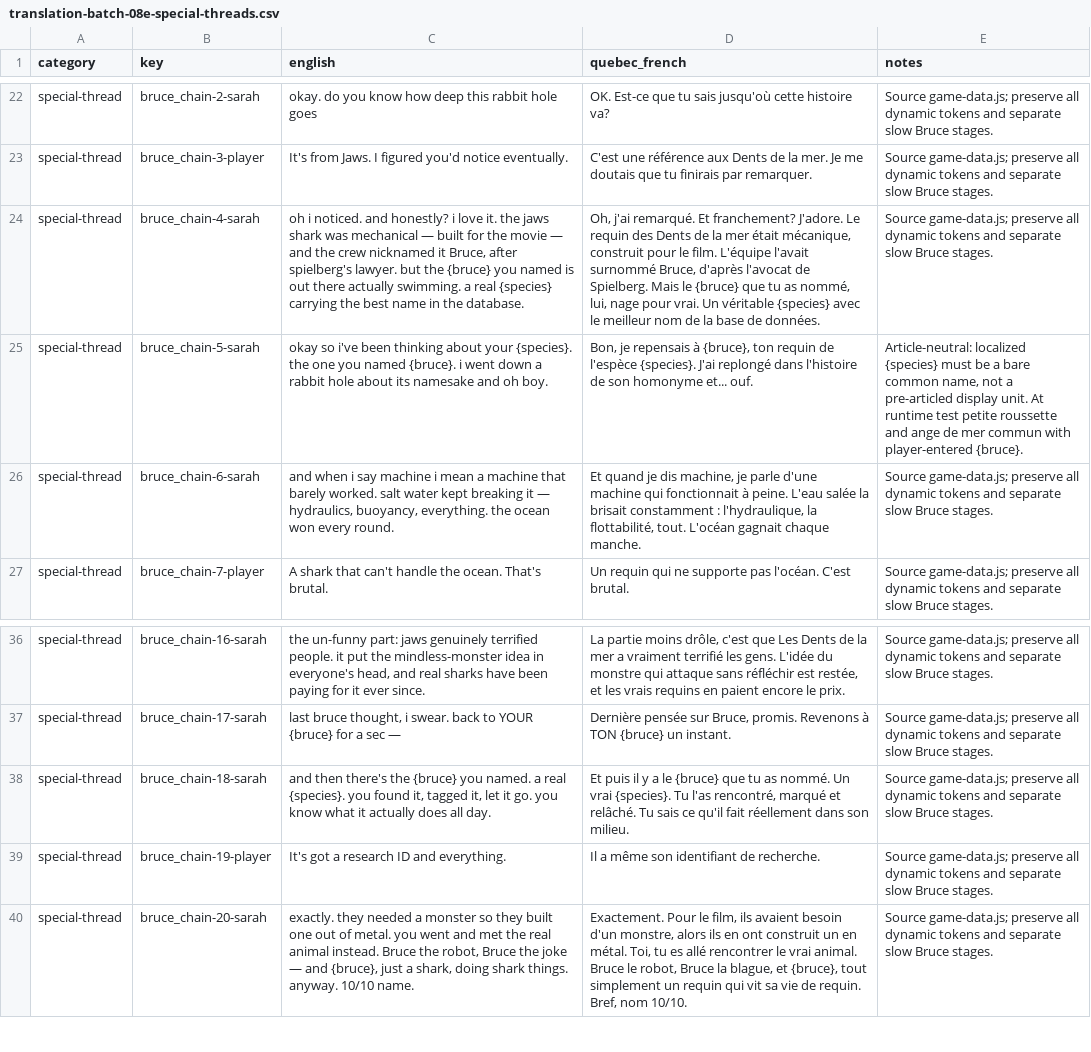
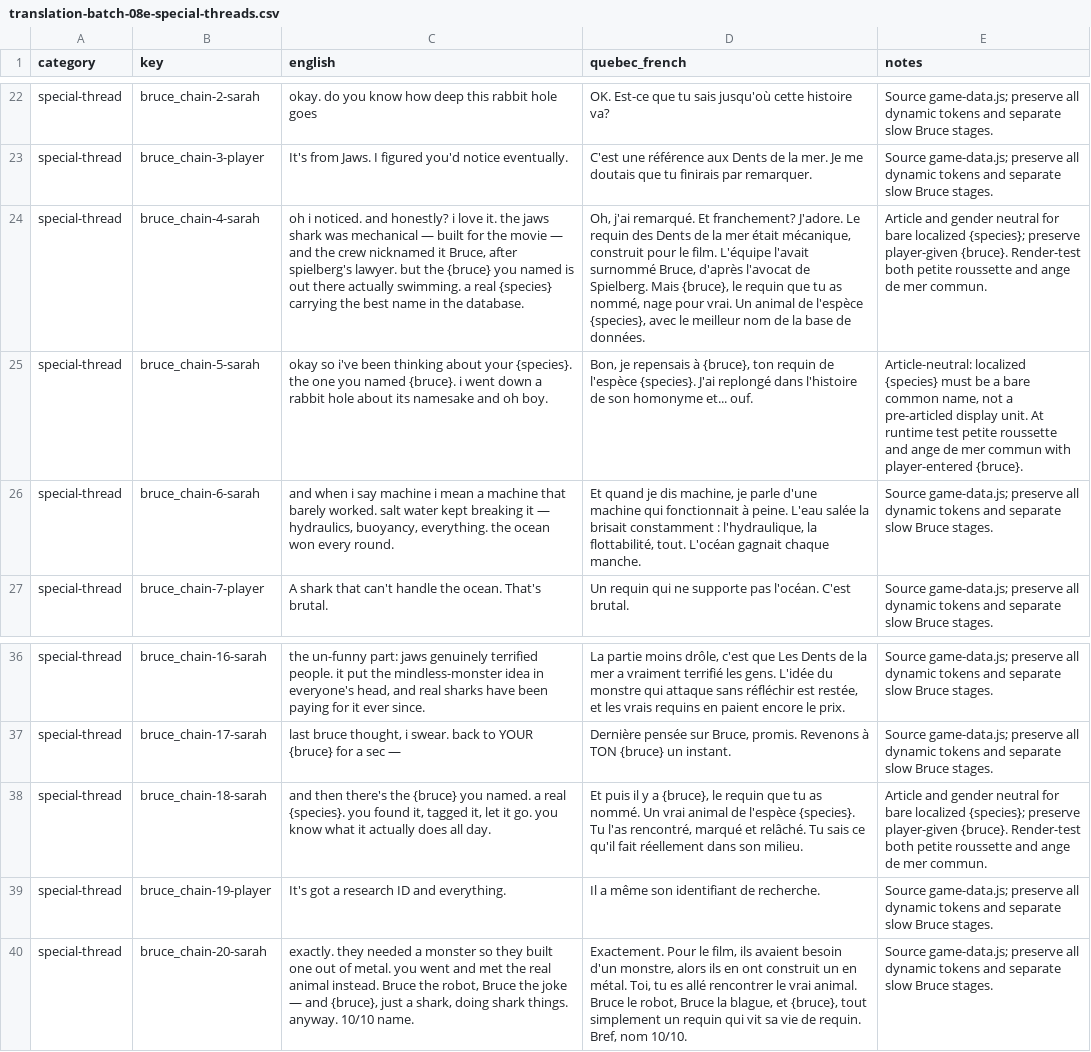
Before and after one commit to cyan-fox-avery/sur-la-piste-des-requins, a CSV file: translation-batch-08e-special-threads.csv, drawn as a sheet; only a part is shown, gaps mark what is left out; the diff names each change by its address in the sheet, - before the commit and + after, or states it on an @@ line.

Commit message:
Mira: finish article-neutral Bruce stage lines before French integration

```diff
--- a/translation-batch-08e-special-threads.csv
+++ b/translation-batch-08e-special-threads.csv
-D24 (quebec_french): …Spielberg. Mais le {bruce} que tu as nommé, lui, nage pour vrai. Un véritable {species} avec le…
+D24 (quebec_french): …Spielberg. Mais {bruce}, le requin que tu as nommé, nage pour vrai. Un animal de l'espèce {species}, avec le…
-E24 (notes): Source game-data.js; preserve all dynamic tokens and separate slow Bruce stages.
+E24 (notes): Article and gender neutral for bare localized {species}; preserve player-given {bruce}. Render-test both petite roussette and ange de mer commun.
-D38 (quebec_french): …y a le {bruce} que tu as nommé. Un vrai {species}. Tu…
+D38 (quebec_french): …y a {bruce}, le requin que tu as nommé. Un vrai animal de l'espèce {species}. Tu…
-E38 (notes): Source game-data.js; preserve all dynamic tokens and separate slow Bruce stages.
+E38 (notes): Article and gender neutral for bare localized {species}; preserve player-given {bruce}. Render-test both petite roussette and ange de mer commun.
```
